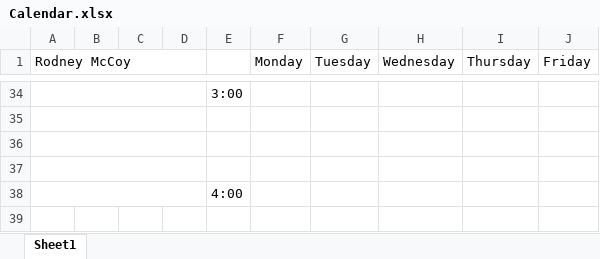
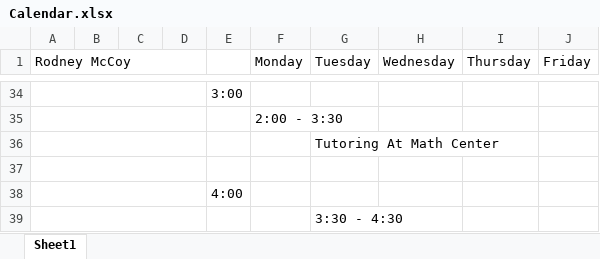
Before and after one commit to RodneyMcCoy/RodneyMcCoy, an Excel workbook: Calendar.xlsx, sheet Sheet1, drawn as a sheet; only a part is shown, gaps mark what is left out; values as stored, in another font and other column widths than the file's, no cell formats; the diff covers the shown part only; the diff names each change by its address in the sheet, - before the commit and + after, or states it on an @@ line.

```diff
--- a/Calendar.xlsx (sheet Sheet1)
+++ b/Calendar.xlsx (sheet Sheet1)
-F35 (Monday): (empty)
+F35 (Monday): 2:00 - 3:30
-G36 (Tuesday): (empty)
+G36 (Tuesday): Tutoring At Math Center
+row 39:  |  |  |  |  |  | 3:30 - 4:30
```
Also changed, not shown: 1 added row, 1 removed row and 13 edited cells elsewhere in this sheet, cell formats, 1 other file.
